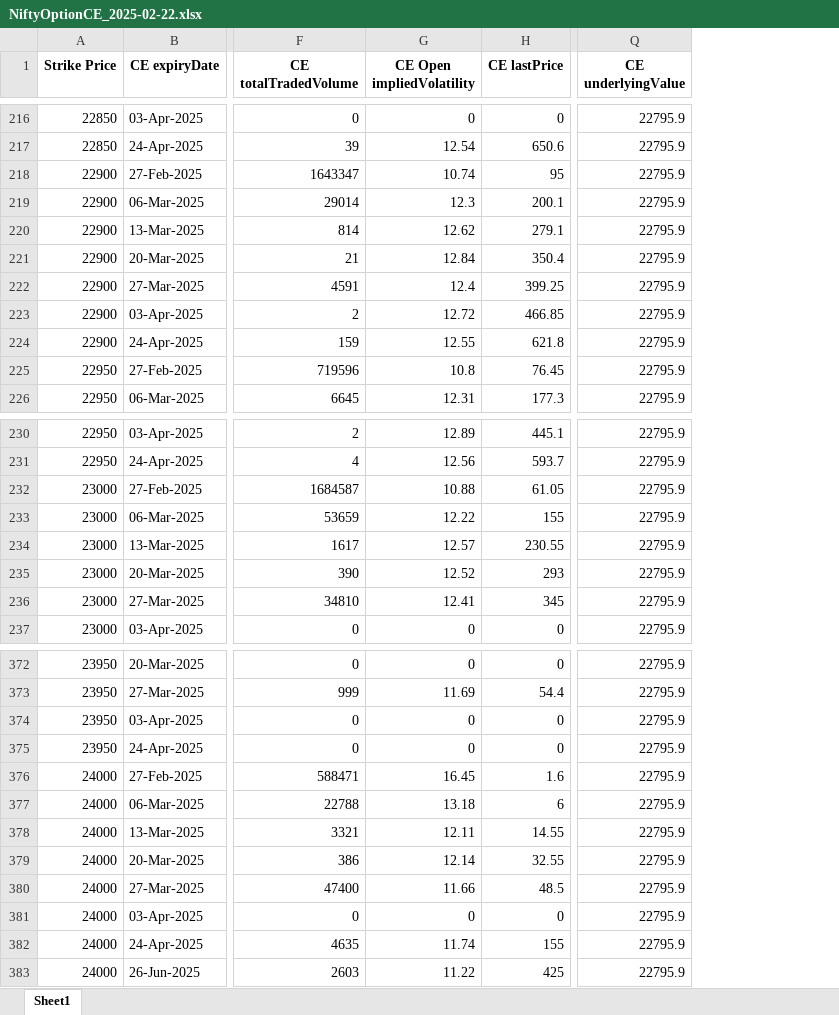
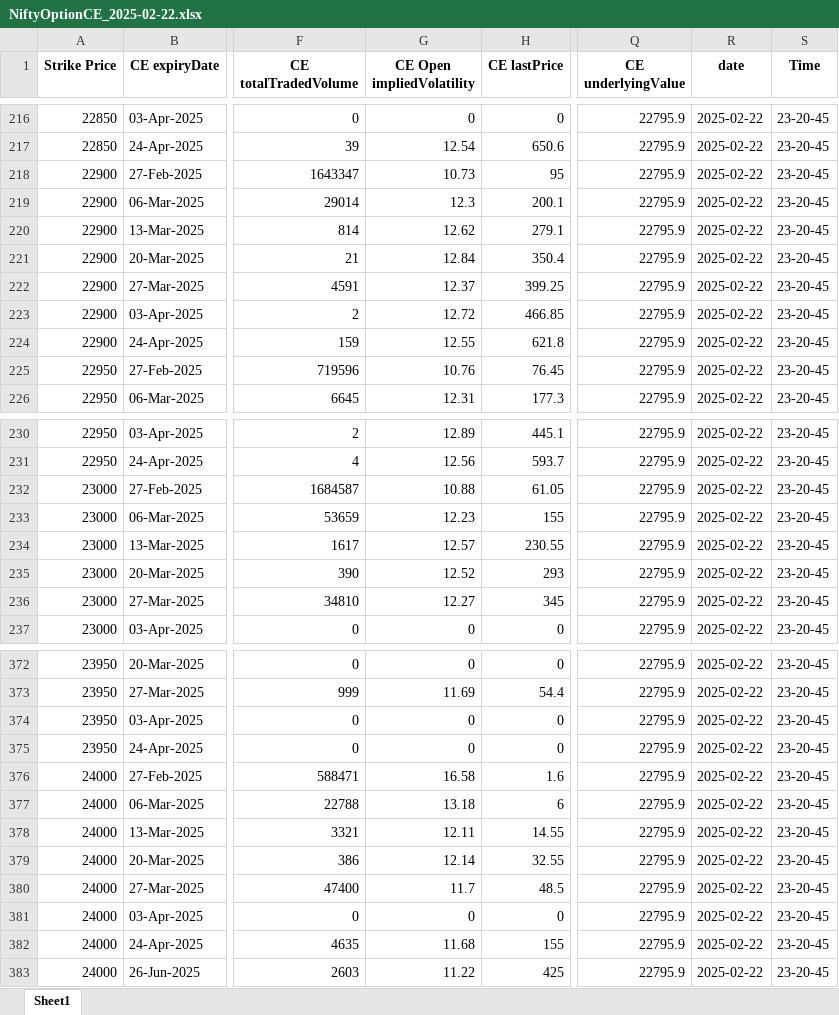
Before and after one commit to amitvashista/nifty_50, an Excel workbook: NiftyOptionCE_2025-02-22.xlsx, sheet Sheet1, drawn as a sheet; only a part is shown, gaps mark what is left out; values as stored, in another font and other column widths than the file's, no borders; the diff covers the shown part only; the diff names each change by its address in the sheet, - before the commit and + after, or states it on an @@ line.

```diff
--- a/NiftyOptionCE_2025-02-22.xlsx (sheet Sheet1)
+++ b/NiftyOptionCE_2025-02-22.xlsx (sheet Sheet1)
+column R (date), rows 216-226: all 2025-02-22; rows 230-237: all 2025-02-22; rows 372-383: all 2025-02-22
+column S (Time), rows 216-226: all 23-20-45; rows 230-237: all 23-20-45; rows 372-383: all 23-20-45
-G218 (CE Open impliedVolatility): 10.74
+G218 (CE Open impliedVolatility): 10.73
-G222 (CE Open impliedVolatility): 12.4
+G222 (CE Open impliedVolatility): 12.37
-G225 (CE Open impliedVolatility): 10.8
+G225 (CE Open impliedVolatility): 10.76
-G233 (CE Open impliedVolatility): 12.22
+G233 (CE Open impliedVolatility): 12.23
-G236 (CE Open impliedVolatility): 12.41
+G236 (CE Open impliedVolatility): 12.27
-G376 (CE Open impliedVolatility): 16.45
+G376 (CE Open impliedVolatility): 16.58
-G380 (CE Open impliedVolatility): 11.66
+G380 (CE Open impliedVolatility): 11.7
-G382 (CE Open impliedVolatility): 11.74
+G382 (CE Open impliedVolatility): 11.68
```
Also changed, not shown: 21 edited cells elsewhere in this sheet, NiftyOptionPE_2025-02-22.xlsx, Nifty_2025-02-22.xlsx, 1 other file.
